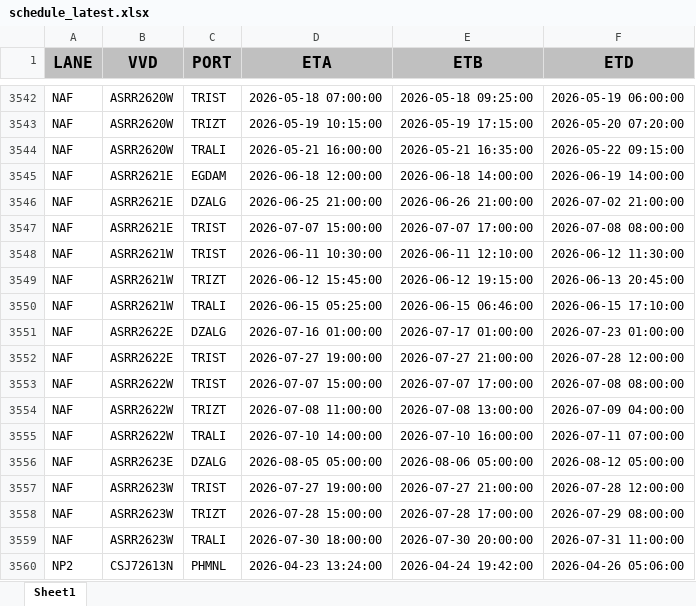
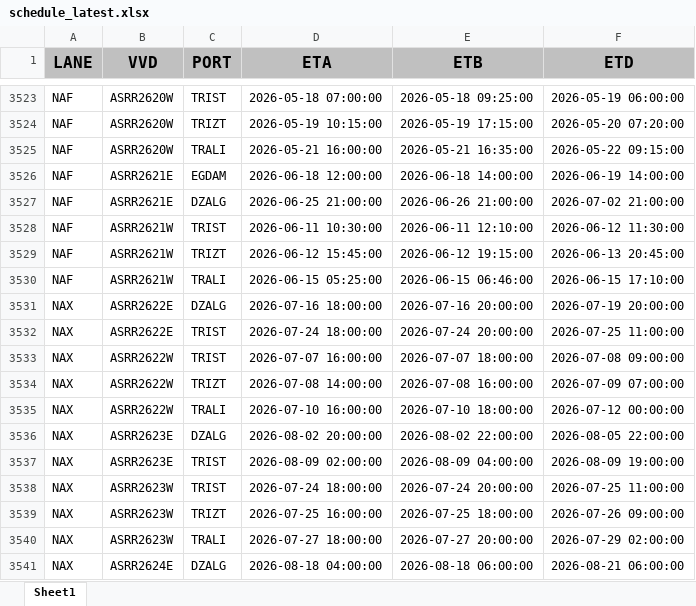
Before and after one commit to BOBWZW2/data-base, an Excel workbook: schedule_latest.xlsx, sheet Sheet1, drawn as a sheet; only a part is shown, gaps mark what is left out; the shorter side is filled out with more unchanged rows; values as stored, in another font and other column widths than the file's, no borders; removed rows and columns are numbered as before the commit, all else as after; the diff covers the shown part only; the diff names each change by its address in the sheet, - before the commit and + after, or states it on an @@ line.

```diff
--- a/schedule_latest.xlsx (sheet Sheet1)
+++ b/schedule_latest.xlsx (sheet Sheet1)
-row 3547: NAF | ASRR2621E | TRIST | 2026-07-07 15:00:00 | 2026-07-07 17:00:00 | 2026-07-08 08:00:00
-A3531:A3536 (LANE): NAF
+A3531:A3536 (LANE): NAX
-D3531 (ETA): 2026-07-16 01:00:00
+D3531 (ETA): 2026-07-16 18:00:00
-E3531 (ETB): 2026-07-17 01:00:00
+E3531 (ETB): 2026-07-16 20:00:00
-F3531 (ETD): 2026-07-23 01:00:00
+F3531 (ETD): 2026-07-19 20:00:00
-D3532 (ETA): 2026-07-27 19:00:00
+D3532 (ETA): 2026-07-24 18:00:00
-E3532 (ETB): 2026-07-27 21:00:00
+E3532 (ETB): 2026-07-24 20:00:00
-F3532 (ETD): 2026-07-28 12:00:00
+F3532 (ETD): 2026-07-25 11:00:00
-D3533 (ETA): 2026-07-07 15:00:00
+D3533 (ETA): 2026-07-07 16:00:00
-E3533 (ETB): 2026-07-07 17:00:00
+E3533 (ETB): 2026-07-07 18:00:00
-F3533 (ETD): 2026-07-08 08:00:00
+F3533 (ETD): 2026-07-08 09:00:00
-D3534 (ETA): 2026-07-08 11:00:00
+D3534 (ETA): 2026-07-08 14:00:00
-E3534 (ETB): 2026-07-08 13:00:00
+E3534 (ETB): 2026-07-08 16:00:00
-F3534 (ETD): 2026-07-09 04:00:00
+F3534 (ETD): 2026-07-09 07:00:00
-D3535 (ETA): 2026-07-10 14:00:00
+D3535 (ETA): 2026-07-10 16:00:00
-E3535 (ETB): 2026-07-10 16:00:00
+E3535 (ETB): 2026-07-10 18:00:00
-F3535 (ETD): 2026-07-11 07:00:00
+F3535 (ETD): 2026-07-12 00:00:00
-D3536 (ETA): 2026-08-05 05:00:00
+D3536 (ETA): 2026-08-02 20:00:00
-E3536 (ETB): 2026-08-06 05:00:00
+E3536 (ETB): 2026-08-02 22:00:00
-F3536 (ETD): 2026-08-12 05:00:00
+F3536 (ETD): 2026-08-05 22:00:00
+row 3537: NAX | ASRR2623E | TRIST | 2026-08-09 02:00:00 | 2026-08-09 04:00:00 | 2026-08-09 19:00:00
-A3538:A3540 (LANE): NAF
+A3538:A3540 (LANE): NAX
-D3538 (ETA): 2026-07-27 19:00:00
+D3538 (ETA): 2026-07-24 18:00:00
-E3538 (ETB): 2026-07-27 21:00:00
+E3538 (ETB): 2026-07-24 20:00:00
-F3538 (ETD): 2026-07-28 12:00:00
+F3538 (ETD): 2026-07-25 11:00:00
-D3539 (ETA): 2026-07-28 15:00:00
+D3539 (ETA): 2026-07-25 16:00:00
-E3539 (ETB): 2026-07-28 17:00:00
+E3539 (ETB): 2026-07-25 18:00:00
-F3539 (ETD): 2026-07-29 08:00:00
+F3539 (ETD): 2026-07-26 09:00:00
-D3540 (ETA): 2026-07-30 18:00:00
+D3540 (ETA): 2026-07-27 18:00:00
-E3540 (ETB): 2026-07-30 20:00:00
+E3540 (ETB): 2026-07-27 20:00:00
-F3540 (ETD): 2026-07-31 11:00:00
+F3540 (ETD): 2026-07-29 02:00:00
+row 3541: NAX | ASRR2624E | DZALG | 2026-08-18 04:00:00 | 2026-08-18 06:00:00 | 2026-08-21 06:00:00
```
Also changed, not shown: 44 added rows, 42 removed rows, 1 moved row and 529 edited cells elsewhere in this sheet.
